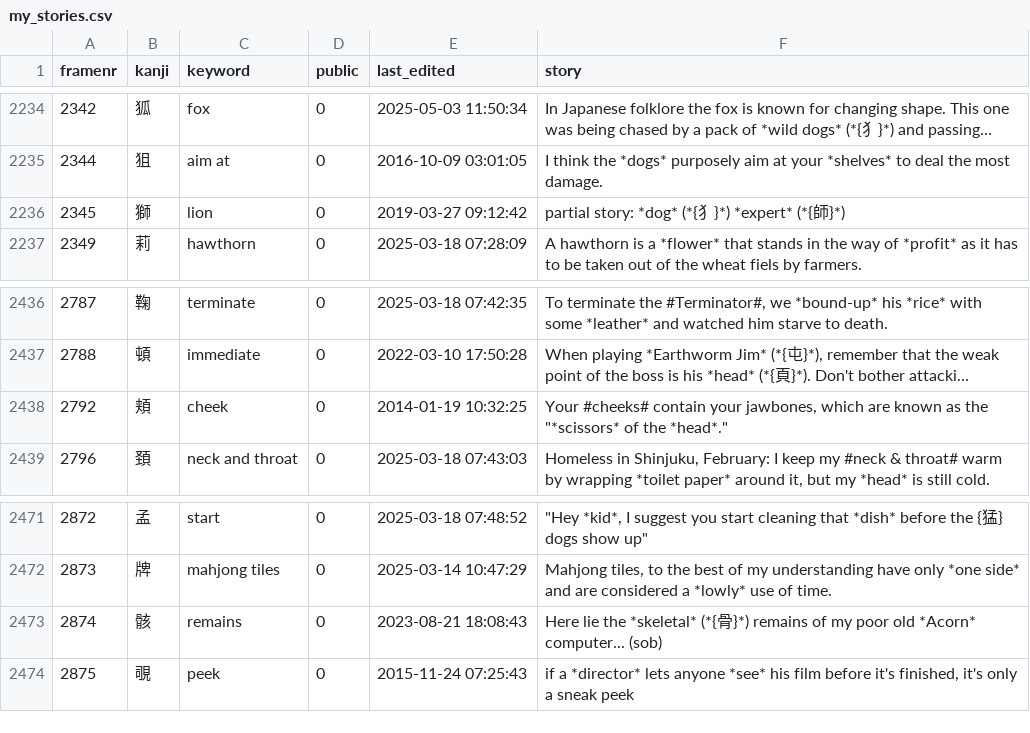
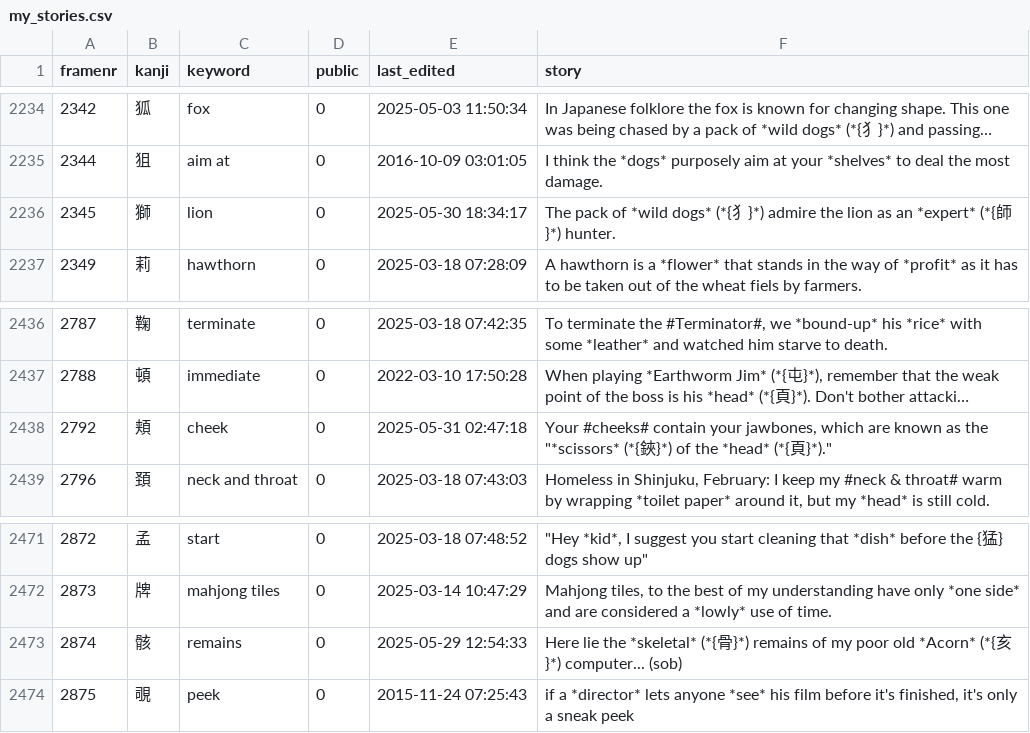
Before and after one commit to AntonioCarlini/japanese, a CSV file: external/my_stories.csv, drawn as a sheet; only a part is shown, gaps mark what is left out; long unchanged cells end in …; the diff covers the shown part only; the diff names each change by its address in the sheet, - before the commit and + after, or states it on an @@ line.

```diff
--- a/external/my_stories.csv
+++ b/external/my_stories.csv
-E2236 (last_edited): 2019-03-27 09:12:42
+E2236 (last_edited): 2025-05-30 18:34:17
-F2236 (story): partial story: *dog* (*{犭}*) *expert* (*{師}*)
+F2236 (story): The pack of *wild dogs* (*{犭}*) admire the lion as an *expert* (*{師}*) hunter.
-E2438 (last_edited): 2014-01-19 10:32:25
+E2438 (last_edited): 2025-05-31 02:47:18
-F2438 (story): …the "*scissors* of the *head*."
+F2438 (story): …the "*scissors* (*{鋏}*) of the *head* (*{頁}*)."
-E2473 (last_edited): 2023-08-21 18:08:43
+E2473 (last_edited): 2025-05-29 12:54:33
-F2473 (story): …old *Acorn* computer... (sob)
+F2473 (story): …old *Acorn* (*{亥}*) computer... (sob)
```
Also changed, not shown: 10 edited cells elsewhere in this file.
